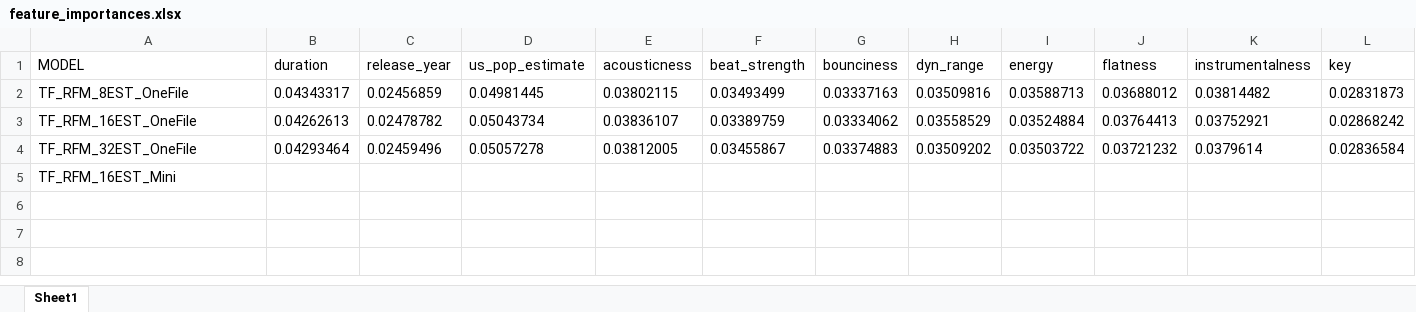
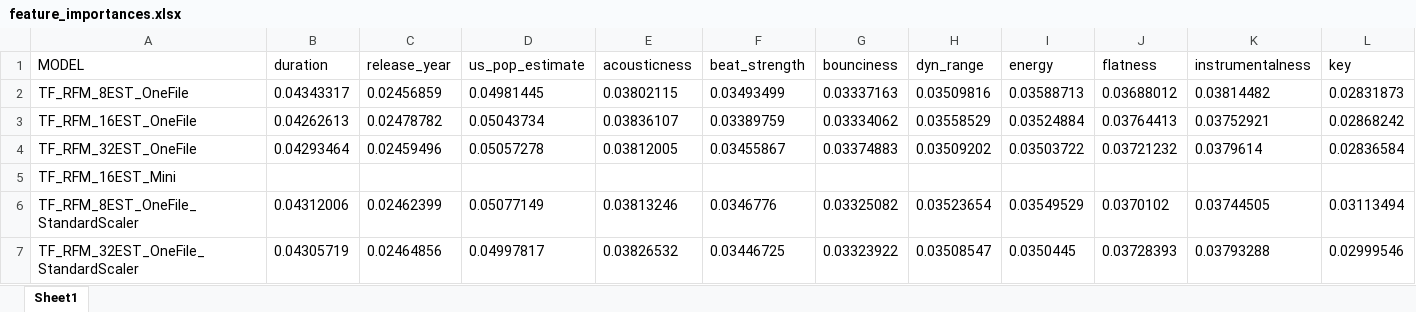
Before and after one commit to AzGhort/skip_prediction, an Excel workbook: stats/feature_importances.xlsx, sheet Sheet1, drawn as a sheet; only a part is shown; values as stored, in another font and other column widths than the file's, no borders; rows hold the shown columns only; the diff names each change by its address in the sheet, - before the commit and + after, or states it on an @@ line.

```diff
--- a/stats/feature_importances.xlsx (sheet Sheet1)
+++ b/stats/feature_importances.xlsx (sheet Sheet1)
+row 6: TF_RFM_8EST_OneFile_StandardScaler | 0.04312006 | 0.02462399 | 0.05077149 | 0.03813246 | 0.0346776 | 0.03325082 | 0.03523654 | 0.03549529 | 0.0370102 | 0.03744505 | 0.03113494
+row 7: TF_RFM_32EST_OneFile_StandardScaler | 0.04305719 | 0.02464856 | 0.04997817 | 0.03826532 | 0.03446725 | 0.03323922 | 0.03508547 | 0.0350445 | 0.03728393 | 0.03793288 | 0.02999546
```
Also changed, not shown: 16 other files.
